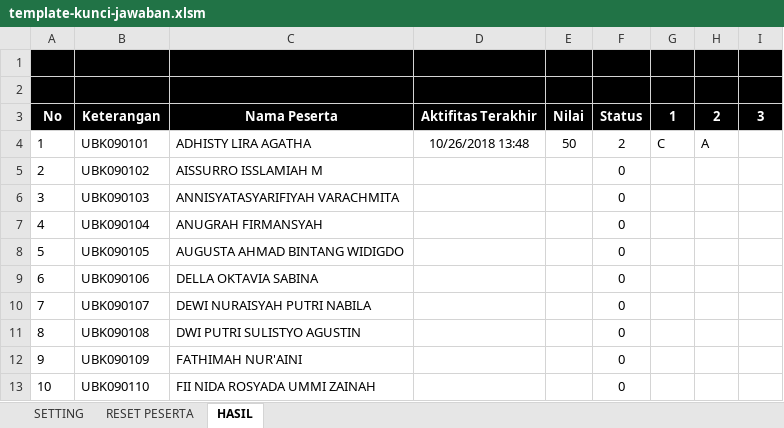
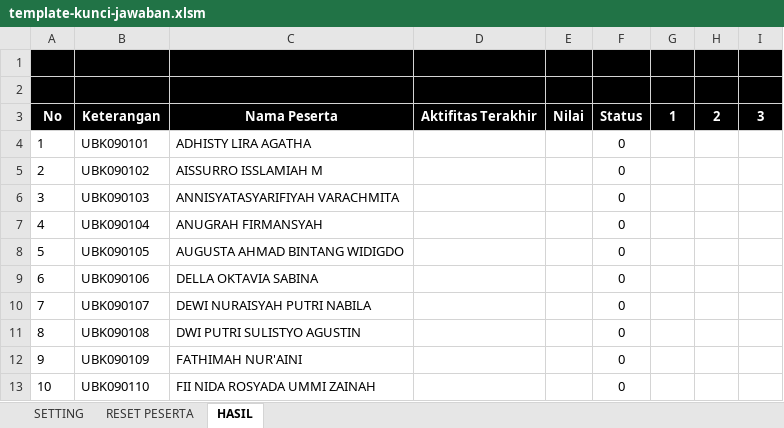
Before and after one commit to oediek/CBT, an Excel workbook: template-guru/template-kunci-jawaban.xlsm, sheet HASIL, drawn as a sheet; only a part is shown; values as stored, in another font and other column widths than the file's, no borders; charts and pictures not drawn; the diff names each change by its address in the sheet, - before the commit and + after, or states it on an @@ line.

```diff
--- a/template-guru/template-kunci-jawaban.xlsm (sheet HASIL)
+++ b/template-guru/template-kunci-jawaban.xlsm (sheet HASIL)
-D4: 10/26/2018 13:48
+D4: (empty)
-E4: 50
+E4: (empty)
-F4: 2
+F4: 0
-G4: C
+G4: (empty)
-H4: A
+H4: (empty)
```
Also changed, not shown: sheet SETTING, charts or pictures, 32 other files.
